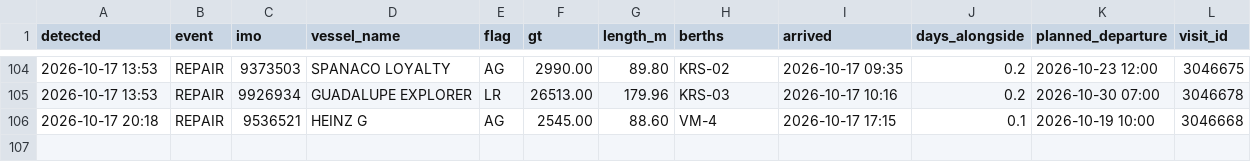
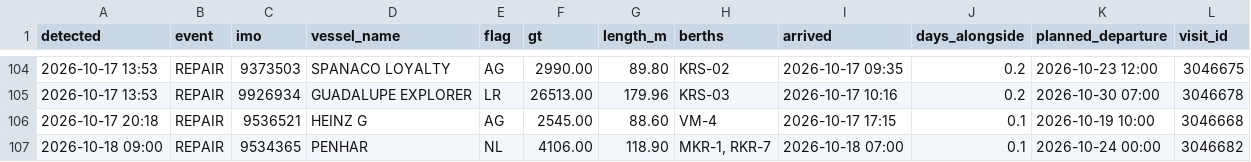
Before and after one commit to papa-lgtm/riga-port-watch, a CSV file: port_events.csv, drawn as a sheet; only a part is shown, gaps mark what is left out; the diff names each change by its address in the sheet, - before the commit and + after, or states it on an @@ line.

```diff
--- a/port_events.csv
+++ b/port_events.csv
+row 107: 2026-10-18 09:00 | REPAIR | 9534365 | PENHAR | NL | 4106.00 | 118.90 | MKR-1, RKR-7 | 2026-10-18 07:00 | 0.1 | 2026-10-24 00:00 | 3046682
```
Also changed, not shown: 3 other files.
